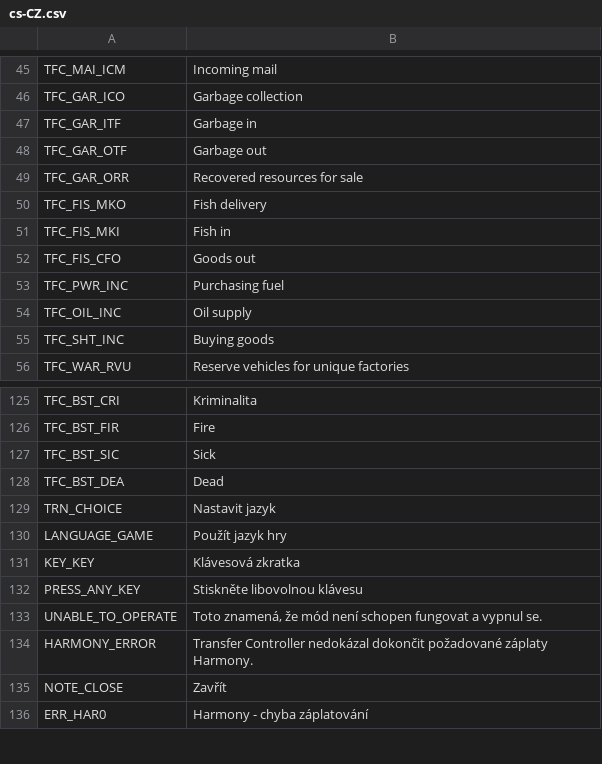
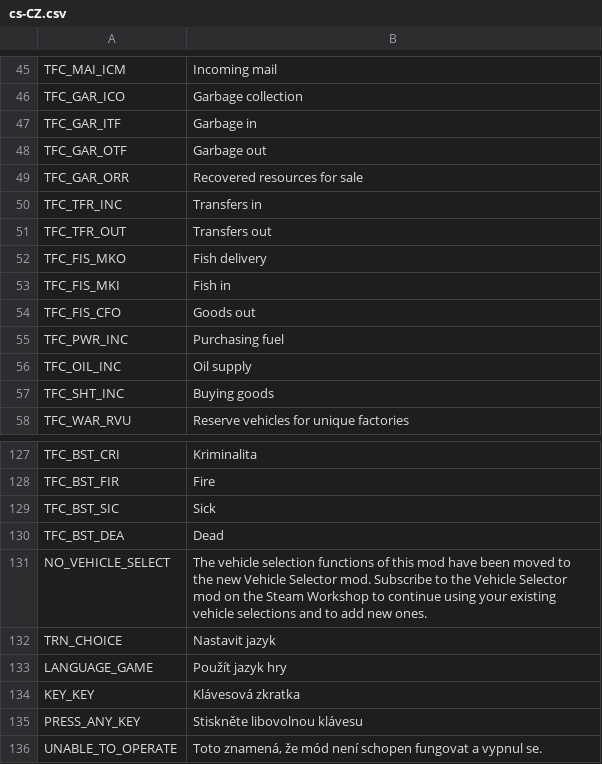
Before and after one commit to algernon-A/TransferController, a CSV file: Translations/cs-CZ.csv, drawn as a sheet; only a part is shown, gaps mark what is left out; the shorter side is filled out with more unchanged rows.

```diff
--- a/Translations/cs-CZ.csv
+++ b/Translations/cs-CZ.csv
@@ -49,2 +49,4 @@
 "TFC_GAR_ORR","Recovered resources for sale"
+"TFC_TFR_INC","Transfers in"
+"TFC_TFR_OUT","Transfers out"
 "TFC_FIS_MKO","Fish delivery"
@@ -128,2 +130,3 @@
 "TFC_BST_DEA","Dead"
+"NO_VEHICLE_SELECT","The vehicle selection functions of this mod have been moved to the new Vehicle Selector mod.  Subscribe to the Vehicle Selector mod on the Steam Workshop to continue using your existing vehicle selections and to add new ones."
 "TRN_CHOICE","Nastavit jazyk"
```
Also changed, not shown: Translations/de-DE.csv, Translations/es-ES.csv, 8 other files.
